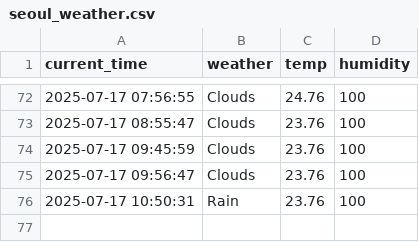
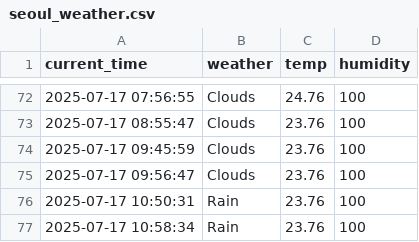
Before and after one commit to qasdszczcsq/seoul_weather_5_m, a CSV file: seoul_weather.csv, drawn as a sheet; only a part is shown, gaps mark what is left out.

```diff
--- a/seoul_weather.csv
+++ b/seoul_weather.csv
@@ -76 +76,2 @@ current_time,weather,temp,humidity
 2025-07-17 10:50:31,Rain,23.76,100
+2025-07-17 10:58:34,Rain,23.76,100
```
